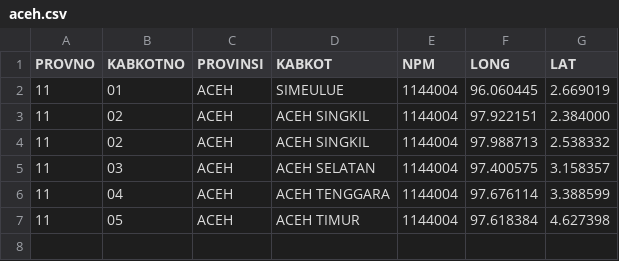
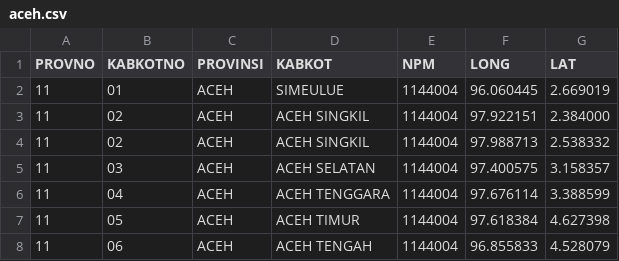
Before and after one commit to peuyeum/peuyeum, a CSV file: docs/aceh.csv, drawn as a sheet.

Commit message:
11,06,ACEH,ACEH TENGAH

```diff
--- a/docs/aceh.csv
+++ b/docs/aceh.csv
@@ -7 +7,2 @@ PROVNO,KABKOTNO,PROVINSI,KABKOT,NPM,LONG,LAT
 11,05,ACEH,ACEH TIMUR,1144004,97.618384, 4.627398
+11,06,ACEH,ACEH TENGAH,1144004,96.855833, 4.528079
```
Also changed, not shown: 1 other file.
